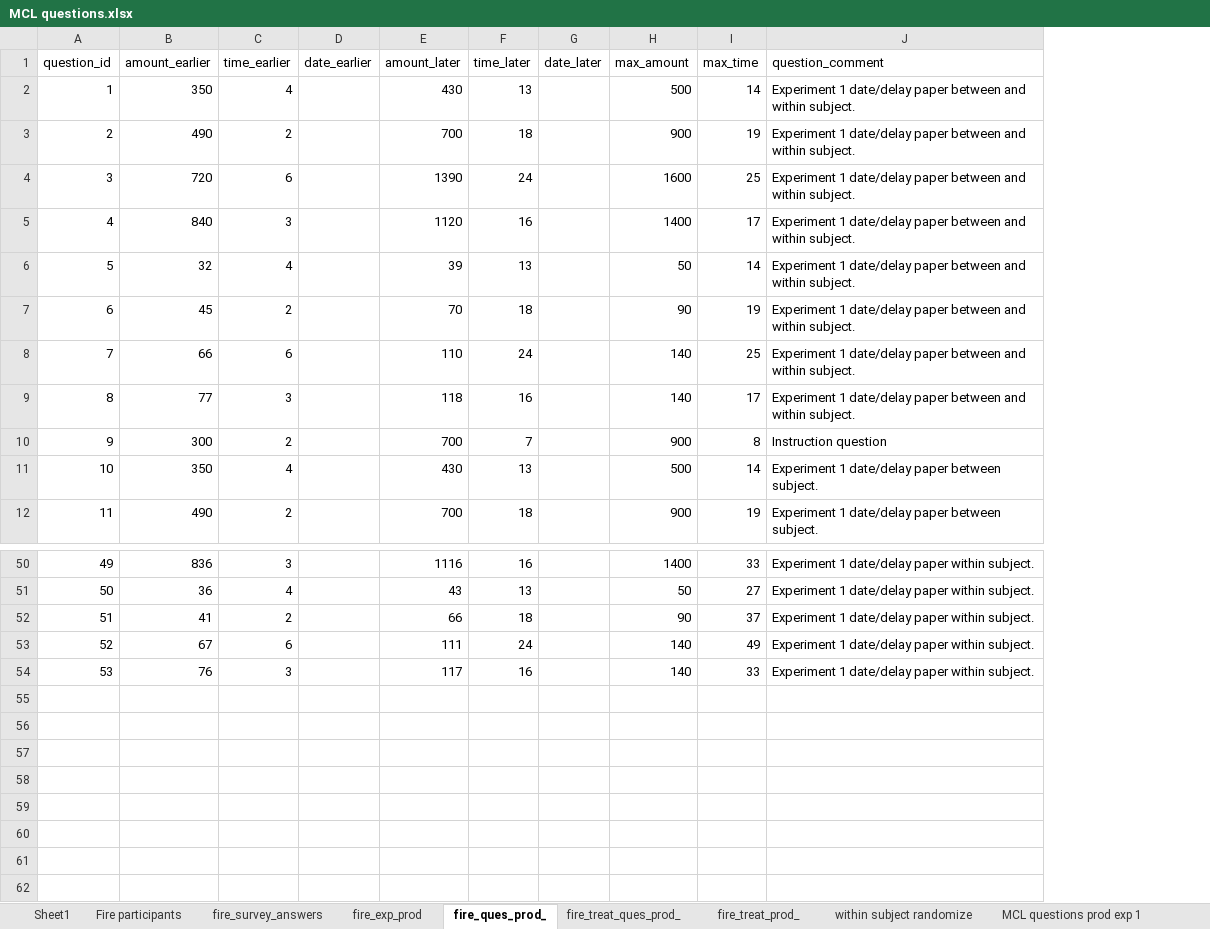
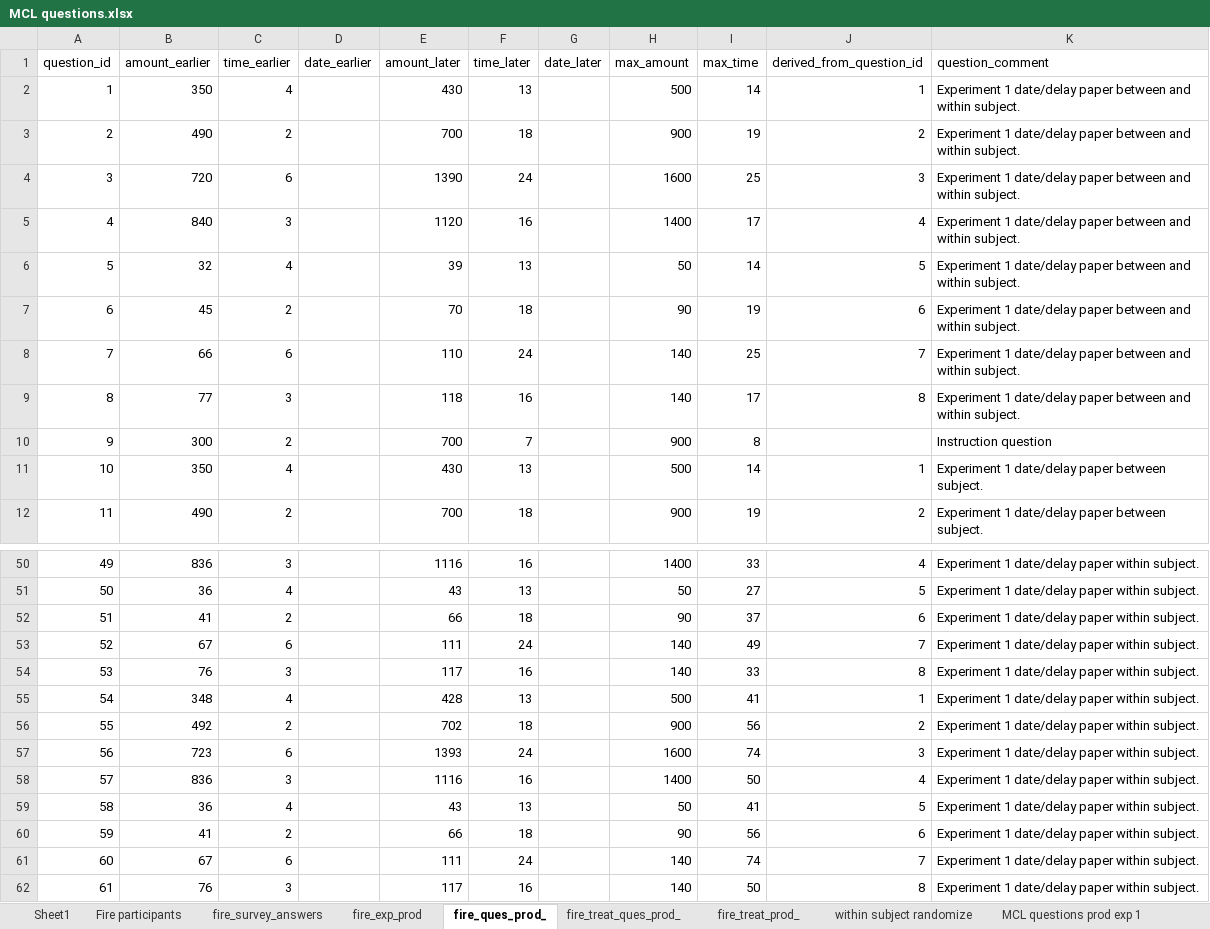
Before and after one commit to The-Discounters/vizsurvey, an Excel workbook: doc/MCL questions.xlsx, sheet fire_ques_prod_, drawn as a sheet; only a part is shown, gaps mark what is left out; values as stored, in another font and other column widths than the file's, no borders; the diff names each change by its address in the sheet, - before the commit and + after, or states it on an @@ line.

Commit message:
Added compare questions page and fixed bugs
Fixed bugs with data extract to CSV.
Added the compare questions page.
Fixed bugs with choice instructions timestamp and time in seconds.
Added ordering of questions override through URL.

```diff
--- a/doc/MCL questions.xlsx (sheet fire_ques_prod_)
+++ b/doc/MCL questions.xlsx (sheet fire_ques_prod_)
+column J (derived_from_question_id), rows 2-12: 1 | 2 | 3 | 4 | 5 | 6 | 7 | 8 |  | 1 | 2; rows 50-54: 4 | 5 | 6 | 7 | 8
+row 55: 54 | 348 | 4 |  | 428 | 13 |  | 500 | 41 | 1 | Experiment 1 date/delay paper within subject.
+row 56: 55 | 492 | 2 |  | 702 | 18 |  | 900 | 56 | 2 | Experiment 1 date/delay paper within subject.
+row 57: 56 | 723 | 6 |  | 1393 | 24 |  | 1600 | 74 | 3 | Experiment 1 date/delay paper within subject.
+row 58: 57 | 836 | 3 |  | 1116 | 16 |  | 1400 | 50 | 4 | Experiment 1 date/delay paper within subject.
+row 59: 58 | 36 | 4 |  | 43 | 13 |  | 50 | 41 | 5 | Experiment 1 date/delay paper within subject.
+row 60: 59 | 41 | 2 |  | 66 | 18 |  | 90 | 56 | 6 | Experiment 1 date/delay paper within subject.
+row 61: 60 | 67 | 6 |  | 111 | 24 |  | 140 | 74 | 7 | Experiment 1 date/delay paper within subject.
+row 62: 61 | 76 | 3 |  | 117 | 16 |  | 140 | 50 | 8 | Experiment 1 date/delay paper within subject.
```
Also changed, not shown: sheet fire_treat_ques_prod_, sheet fire_exp_prod, sheet Web Parameters Random, hidden cells, 27 other files.
